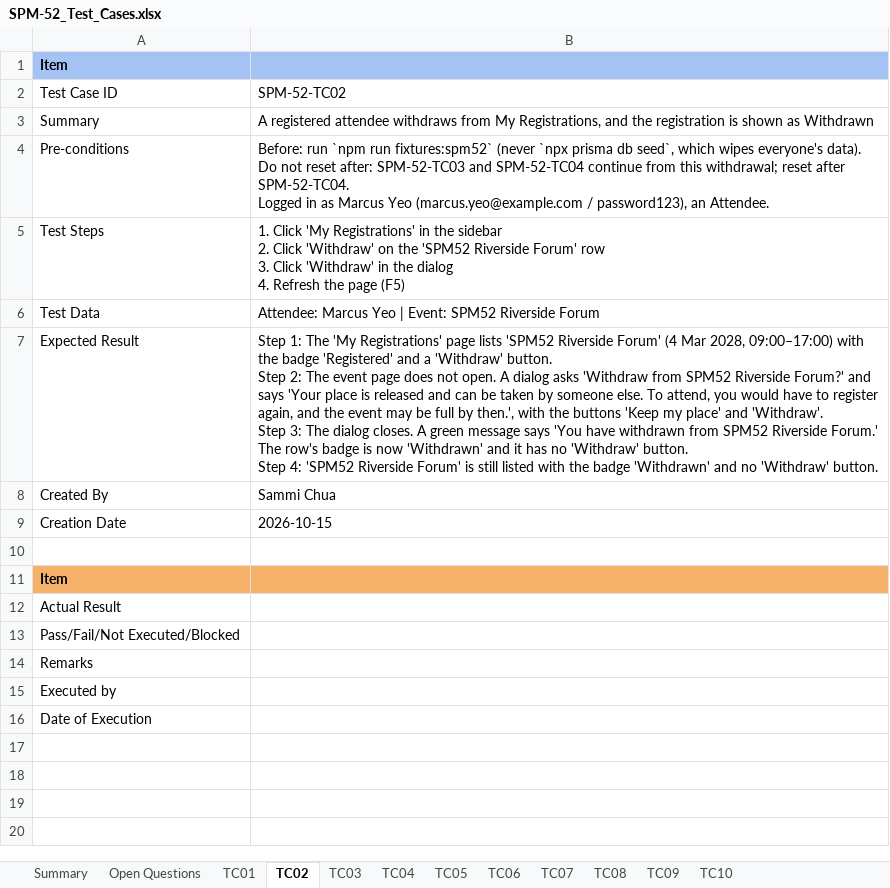
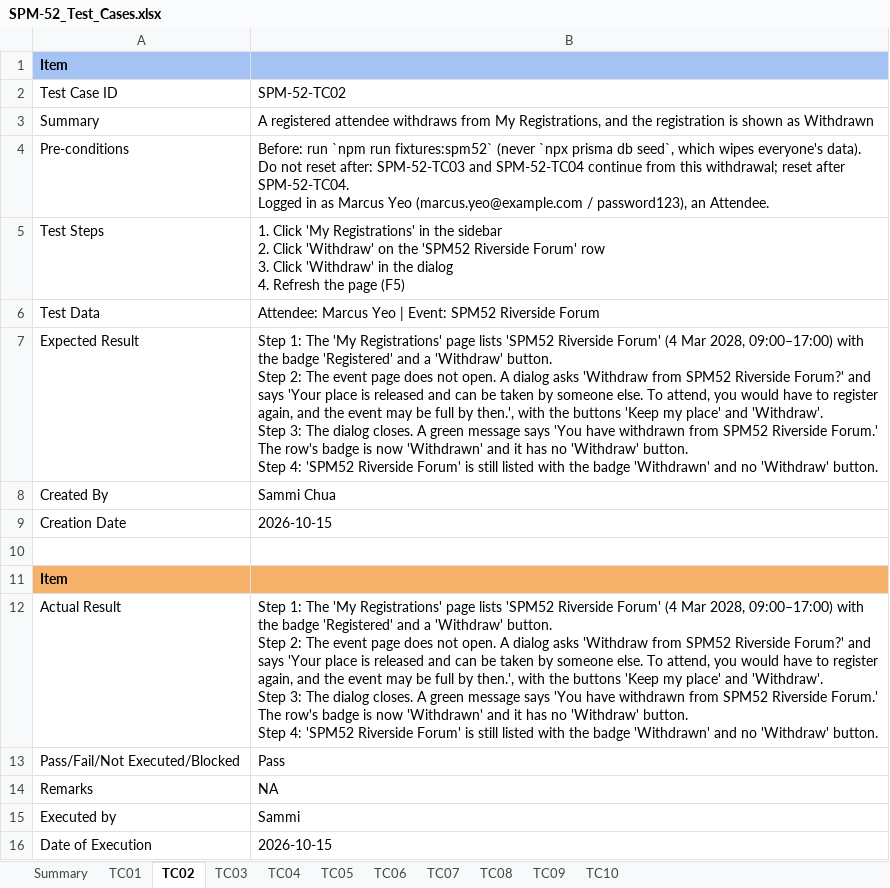
Before and after one commit to kchoongg/IS212, an Excel workbook: docs/test-cases/SPM-52_Test_Cases.xlsx, sheet TC02, drawn as a sheet; values as stored, in another font and other column widths than the file's, no borders; ↵ is a line break in a cell; the diff names each change by its address in the sheet, - before the commit and + after, or states it on an @@ line.

```diff
--- a/docs/test-cases/SPM-52_Test_Cases.xlsx (sheet TC02)
+++ b/docs/test-cases/SPM-52_Test_Cases.xlsx (sheet TC02)
-sheet tab: Open Questions
-B12: (empty)
+B12: Step 1: The 'My Registrations' page lists 'SPM52 Riverside Forum' (4 Mar 2028, 09:00–17:00) with the badge 'Registered' and a 'Withdraw' button. ↵ Step 2: The event page does not open. A dialog asks 'Withdraw from SPM52 Riverside Forum?' and says 'Your place is released and can be taken by someone else. To attend, you would have to register again, and the event may be full by then.', with the buttons 'Keep my place' and 'Withdraw'. ↵ Step 3: The dialog closes. A green message says 'You have withdrawn from SPM52 Riverside Forum.' The row's badge is now 'Withdrawn' and it has no 'Withdraw' button. ↵ Step 4: 'SPM52 Riverside Forum' is still listed with the badge 'Withdrawn' and no 'Withdraw' button.
-B13: (empty)
+B13: Pass
-B14: (empty)
+B14: NA
-B15: (empty)
+B15: Sammi
-B16: (empty)
+B16: 2026-10-15
```
Also changed, not shown: sheet TC01, sheet TC05, sheet TC03, sheet TC07, sheet TC04, sheet TC06, 3 more sheets.
